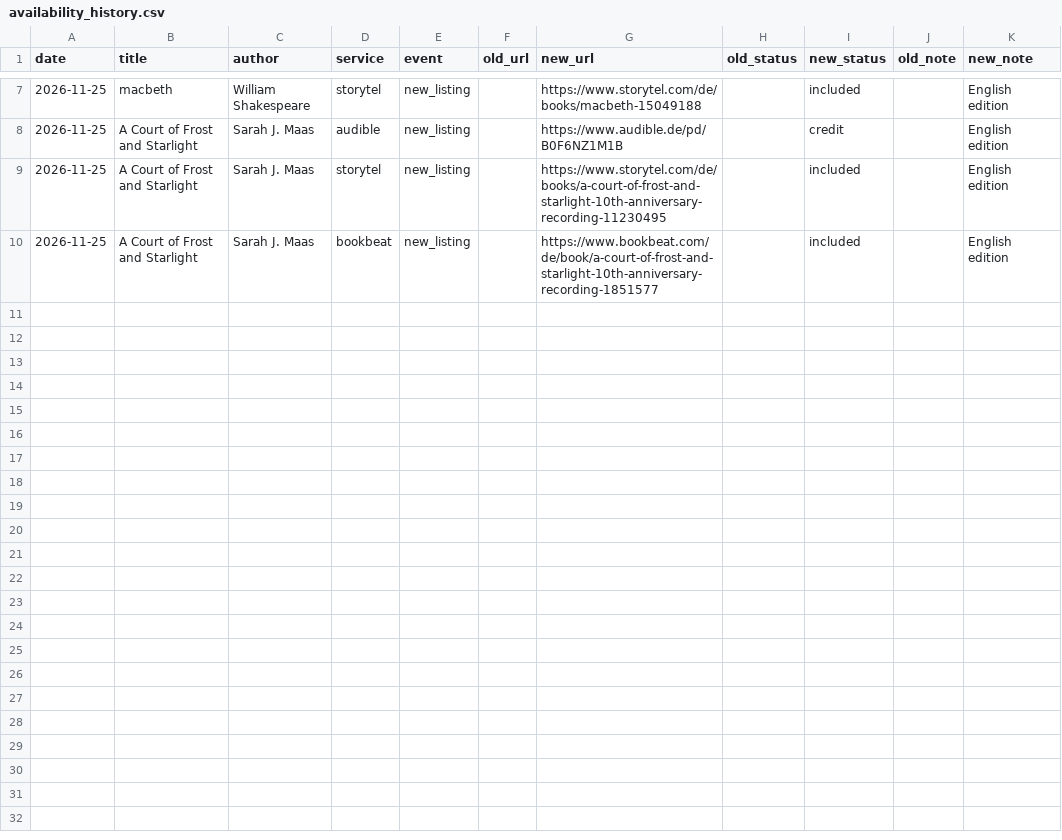
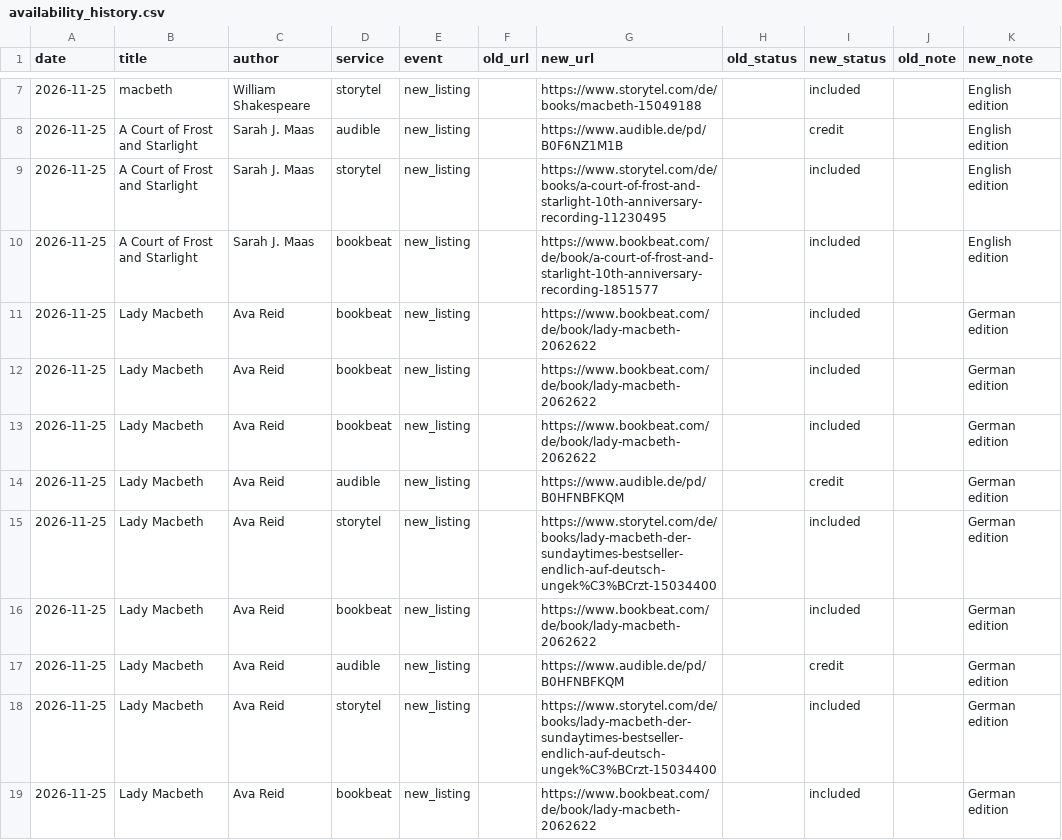
Before and after one commit to LeonRuedinger/library, a CSV file: availability_history.csv, drawn as a sheet; only a part is shown, gaps mark what is left out.

```diff
--- a/availability_history.csv
+++ b/availability_history.csv
@@ -10 +10,10 @@
 2026-11-25,A Court of Frost and Starlight,Sarah J. Maas,bookbeat,new_listing,,https://www.bookbeat.com/de/book/a-court-of-frost-and-starlight-10th-anniversary-recording-1851577,,included,,English edition
+2026-11-25,Lady Macbeth,Ava Reid,bookbeat,new_listing,,https://www.bookbeat.com/de/book/lady-macbeth-2062622,,included,,German edition
+2026-11-25,Lady Macbeth,Ava Reid,bookbeat,new_listing,,https://www.bookbeat.com/de/book/lady-macbeth-2062622,,included,,German edition
+2026-11-25,Lady Macbeth,Ava Reid,bookbeat,new_listing,,https://www.bookbeat.com/de/book/lady-macbeth-2062622,,included,,German edition
+2026-11-25,Lady Macbeth,Ava Reid,audible,new_listing,,https://www.audible.de/pd/B0HFNBFKQM,,credit,,German edition
+2026-11-25,Lady Macbeth,Ava Reid,storytel,new_listing,,https://www.storytel.com/de/books/lady-macbeth-der-sundaytimes-bestseller-endlich-auf-deutsch-ungek%C3%BCrzt-15034400,,included,,German edition
+2026-11-25,Lady Macbeth,Ava Reid,bookbeat,new_listing,,https://www.bookbeat.com/de/book/lady-macbeth-2062622,,included,,German edition
+2026-11-25,Lady Macbeth,Ava Reid,audible,new_listing,,https://www.audible.de/pd/B0HFNBFKQM,,credit,,German edition
+2026-11-25,Lady Macbeth,Ava Reid,storytel,new_listing,,https://www.storytel.com/de/books/lady-macbeth-der-sundaytimes-bestseller-endlich-auf-deutsch-ungek%C3%BCrzt-15034400,,included,,German edition
+2026-11-25,Lady Macbeth,Ava Reid,bookbeat,new_listing,,https://www.bookbeat.com/de/book/lady-macbeth-2062622,,included,,German edition
```
Also changed, not shown: 5 other files.
